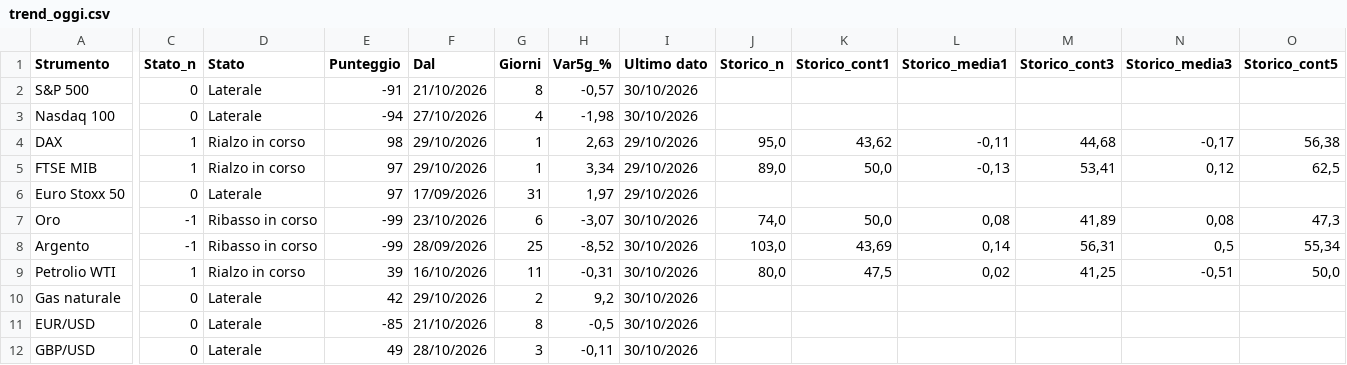
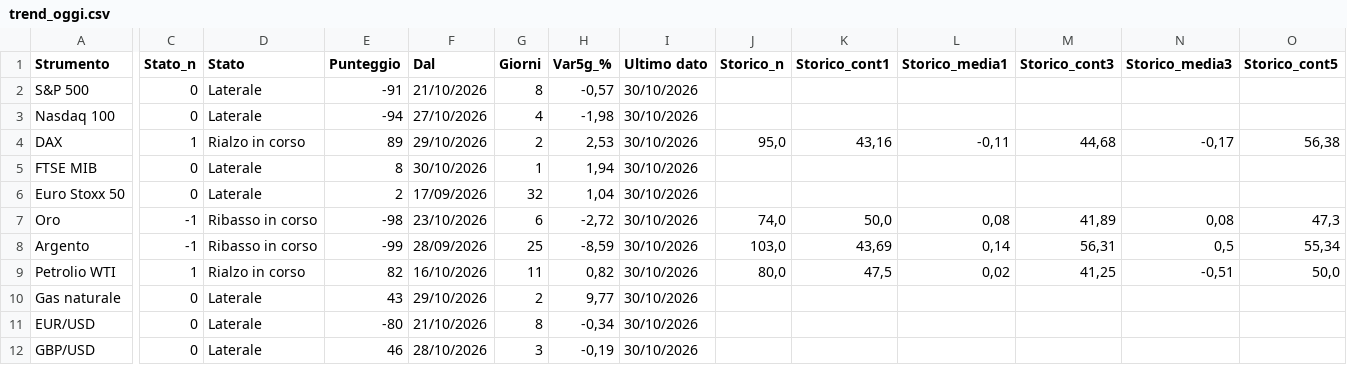
Before and after one commit to ingalessandrosessa-sudo/Trend, a CSV file: docs/dati/trend_oggi.csv, drawn as a sheet; only a part is shown, gaps mark what is left out; the diff covers the shown part only; the diff names each change by its address in the sheet, - before the commit and + after, or states it on an @@ line.

```diff
--- a/docs/dati/trend_oggi.csv
+++ b/docs/dati/trend_oggi.csv
-E4 (Punteggio): 98
+E4 (Punteggio): 89
-G4 (Giorni): 1
+G4 (Giorni): 2
-H4 (Var5g_%): 2,63
+H4 (Var5g_%): 2,53
-I4:I6 (Ultimo dato): 29/10/2026
+I4:I6 (Ultimo dato): 30/10/2026
-K4 (Storico_cont1): 43,62
+K4 (Storico_cont1): 43,16
-C5 (Stato_n): 1
+C5 (Stato_n): 0
-D5 (Stato): Rialzo in corso
+D5 (Stato): Laterale
-E5 (Punteggio): 97
+E5 (Punteggio): 8
-F5 (Dal): 29/10/2026
+F5 (Dal): 30/10/2026
-H5 (Var5g_%): 3,34
+H5 (Var5g_%): 1,94
-J5 (Storico_n): 89,0
+J5 (Storico_n): (empty)
-K5 (Storico_cont1): 50,0
+K5 (Storico_cont1): (empty)
-L5 (Storico_media1): -0,13
+L5 (Storico_media1): (empty)
-M5 (Storico_cont3): 53,41
+M5 (Storico_cont3): (empty)
-N5 (Storico_media3): 0,12
+N5 (Storico_media3): (empty)
-O5 (Storico_cont5): 62,5
+O5 (Storico_cont5): (empty)
-E6 (Punteggio): 97
+E6 (Punteggio): 2
-G6 (Giorni): 31
+G6 (Giorni): 32
-H6 (Var5g_%): 1,97
+H6 (Var5g_%): 1,04
-E7 (Punteggio): -99
+E7 (Punteggio): -98
-H7 (Var5g_%): -3,07
+H7 (Var5g_%): -2,72
-H8 (Var5g_%): -8,52
+H8 (Var5g_%): -8,59
-E9 (Punteggio): 39
+E9 (Punteggio): 82
-H9 (Var5g_%): -0,31
+H9 (Var5g_%): 0,82
-E10 (Punteggio): 42
+E10 (Punteggio): 43
-H10 (Var5g_%): 9,2
+H10 (Var5g_%): 9,77
-E11 (Punteggio): -85
+E11 (Punteggio): -80
-H11 (Var5g_%): -0,5
+H11 (Var5g_%): -0,34
-E12 (Punteggio): 49
+E12 (Punteggio): 46
-H12 (Var5g_%): -0,11
+H12 (Var5g_%): -0,19
```
Also changed, not shown: 13 edited cells elsewhere in this file, docs/dati/segnali_oggi.csv, 3 other files.
